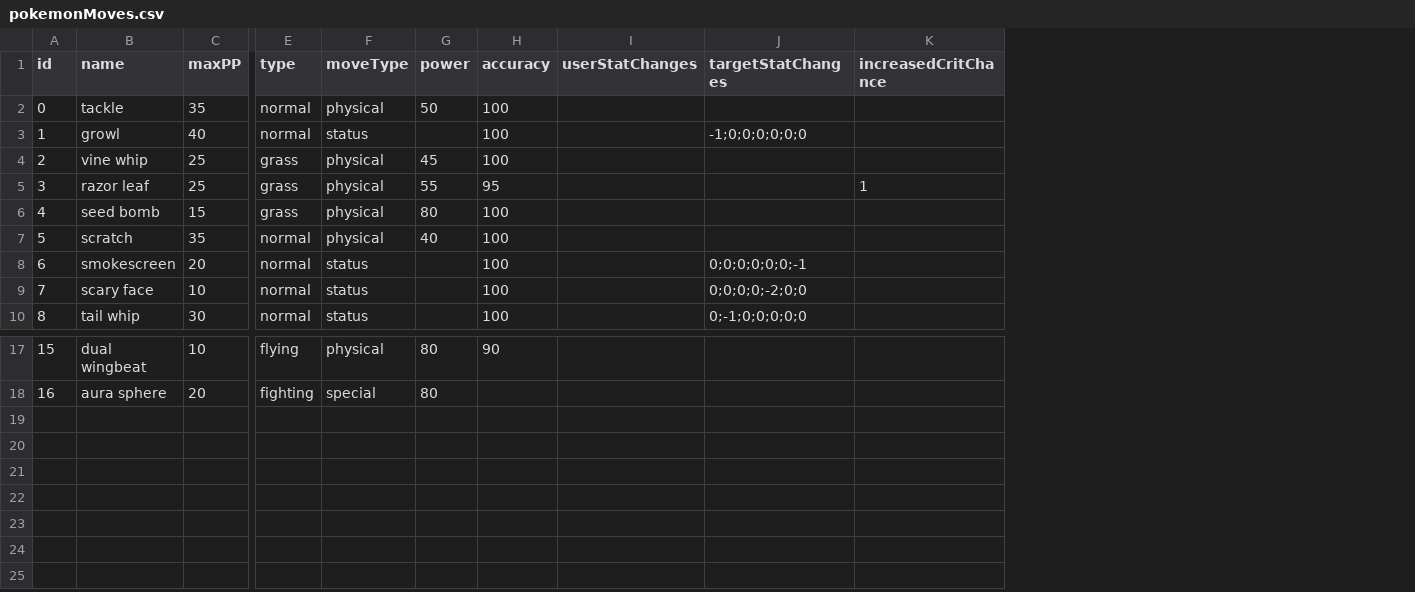
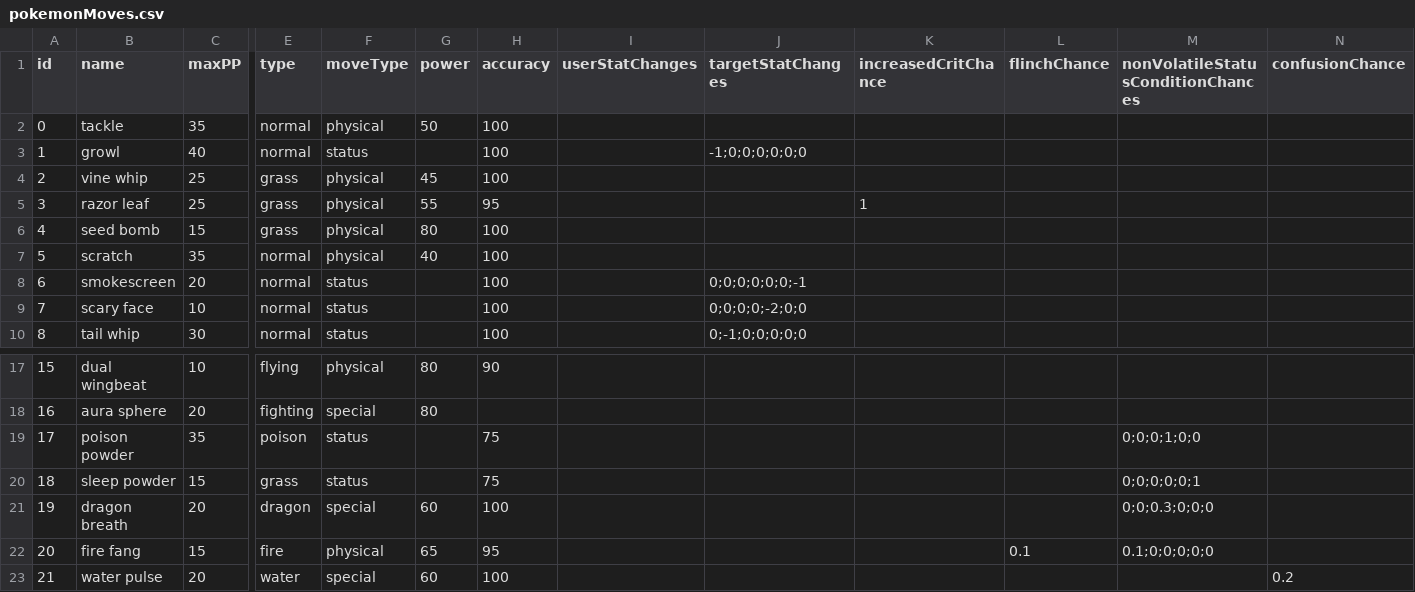
Before and after one commit to ofsouzap/PokemonObsidian, a CSV file: Assets/Resources/Data/pokemonMoves.csv, drawn as a sheet; only a part is shown, gaps mark what is left out; rows hold the shown columns only; the diff names each change by its address in the sheet, - before the commit and + after, or states it on an @@ line.

Commit message:
More non-special move properties and level-up moves to array values

```diff
--- a/Assets/Resources/Data/pokemonMoves.csv
+++ b/Assets/Resources/Data/pokemonMoves.csv
+column L (flinchChance), empty
+column M, row 1: nonVolatileStatusConditionChances
+column N (confusionChance), empty
+row 19: 17 | poison powder | 35 | poison | status |  | 75 |  |  |  |  | 0;0;0;1;0;0
+row 20: 18 | sleep powder | 15 | grass | status |  | 75 |  |  |  |  | 0;0;0;0;0;1
+row 21: 19 | dragon breath | 20 | dragon | special | 60 | 100 |  |  |  |  | 0;0;0.3;0;0;0
+row 22: 20 | fire fang | 15 | fire | physical | 65 | 95 |  |  |  | 0.1 | 0.1;0;0;0;0;0
+row 23: 21 | water pulse | 20 | water | special | 60 | 100 |  |  |  |  |  | 0.2
```
Also changed, not shown: Assets/Resources/Data/pokemonSpecies.csv, 5 other files.
